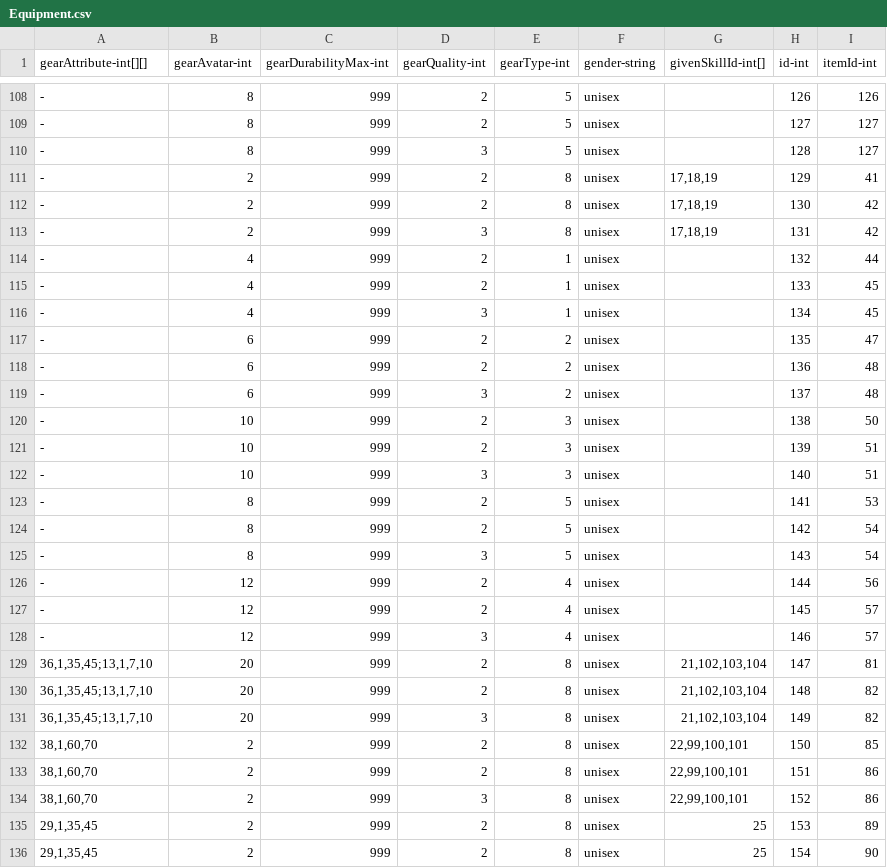
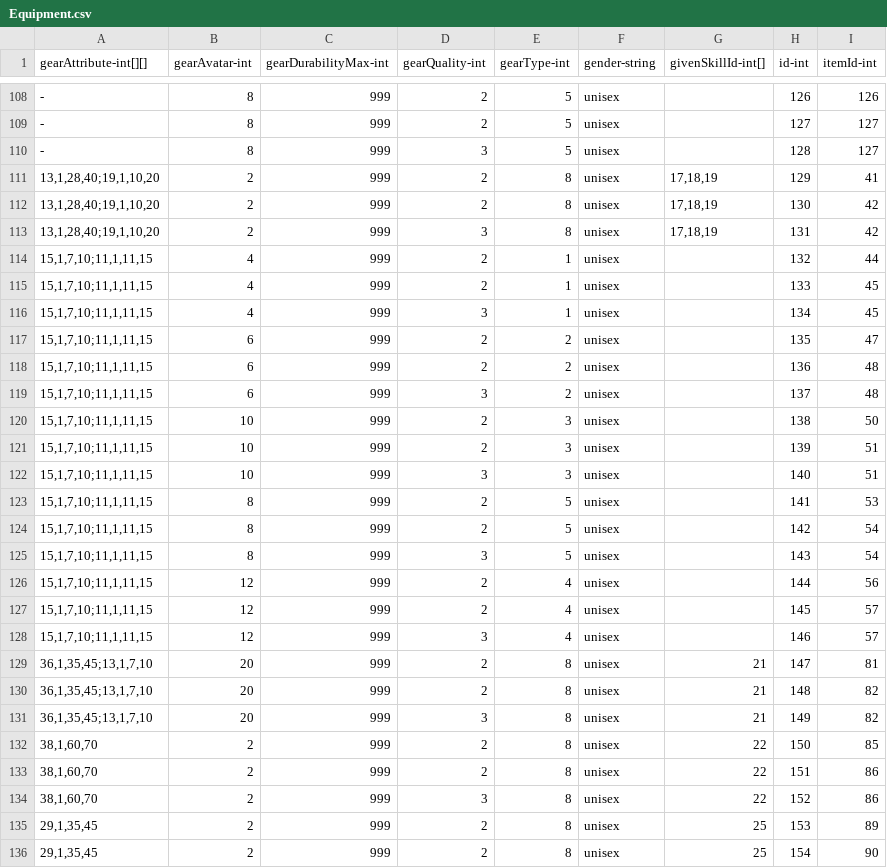
Before and after one commit to qqoo6789/shared-unity-core, a CSV file: Res/DataTable/Csv/Equipment.csv, drawn as a sheet; only a part is shown, gaps mark what is left out; the diff covers the shown part only.

```diff
--- a/Res/DataTable/Csv/Equipment.csv
+++ b/Res/DataTable/Csv/Equipment.csv
@@ -110,26 +110,26 @@ gearAttribute-int[][],gearAvatar-int,gearDurabilityMax-int,gearQuality-int,gearT
 -,8,999,3,5,unisex,,128,127
--,2,999,2,8,unisex,"17,18,19",129,41
--,2,999,2,8,unisex,"17,18,19",130,42
--,2,999,3,8,unisex,"17,18,19",131,42
--,4,999,2,1,unisex,,132,44
--,4,999,2,1,unisex,,133,45
--,4,999,3,1,unisex,,134,45
--,6,999,2,2,unisex,,135,47
--,6,999,2,2,unisex,,136,48
--,6,999,3,2,unisex,,137,48
--,10,999,2,3,unisex,,138,50
--,10,999,2,3,unisex,,139,51
--,10,999,3,3,unisex,,140,51
--,8,999,2,5,unisex,,141,53
--,8,999,2,5,unisex,,142,54
--,8,999,3,5,unisex,,143,54
--,12,999,2,4,unisex,,144,56
--,12,999,2,4,unisex,,145,57
--,12,999,3,4,unisex,,146,57
-"36,1,35,45;13,1,7,10",20,999,2,8,unisex,"21,102,103,104",147,81
-"36,1,35,45;13,1,7,10",20,999,2,8,unisex,"21,102,103,104",148,82
-"36,1,35,45;13,1,7,10",20,999,3,8,unisex,"21,102,103,104",149,82
-"38,1,60,70",2,999,2,8,unisex,"22,99,100,101",150,85
-"38,1,60,70",2,999,2,8,unisex,"22,99,100,101",151,86
-"38,1,60,70",2,999,3,8,unisex,"22,99,100,101",152,86
+"13,1,28,40;19,1,10,20",2,999,2,8,unisex,"17,18,19",129,41
+"13,1,28,40;19,1,10,20",2,999,2,8,unisex,"17,18,19",130,42
+"13,1,28,40;19,1,10,20",2,999,3,8,unisex,"17,18,19",131,42
+"15,1,7,10;11,1,11,15",4,999,2,1,unisex,,132,44
+"15,1,7,10;11,1,11,15",4,999,2,1,unisex,,133,45
+"15,1,7,10;11,1,11,15",4,999,3,1,unisex,,134,45
+"15,1,7,10;11,1,11,15",6,999,2,2,unisex,,135,47
+"15,1,7,10;11,1,11,15",6,999,2,2,unisex,,136,48
+"15,1,7,10;11,1,11,15",6,999,3,2,unisex,,137,48
+"15,1,7,10;11,1,11,15",10,999,2,3,unisex,,138,50
+"15,1,7,10;11,1,11,15",10,999,2,3,unisex,,139,51
+"15,1,7,10;11,1,11,15",10,999,3,3,unisex,,140,51
+"15,1,7,10;11,1,11,15",8,999,2,5,unisex,,141,53
+"15,1,7,10;11,1,11,15",8,999,2,5,unisex,,142,54
+"15,1,7,10;11,1,11,15",8,999,3,5,unisex,,143,54
+"15,1,7,10;11,1,11,15",12,999,2,4,unisex,,144,56
+"15,1,7,10;11,1,11,15",12,999,2,4,unisex,,145,57
+"15,1,7,10;11,1,11,15",12,999,3,4,unisex,,146,57
+"36,1,35,45;13,1,7,10",20,999,2,8,unisex,21,147,81
+"36,1,35,45;13,1,7,10",20,999,2,8,unisex,21,148,82
+"36,1,35,45;13,1,7,10",20,999,3,8,unisex,21,149,82
+"38,1,60,70",2,999,2,8,unisex,22,150,85
+"38,1,60,70",2,999,2,8,unisex,22,151,86
+"38,1,60,70",2,999,3,8,unisex,22,152,86
 "29,1,35,45",2,999,2,8,unisex,25,153,89
```
Also changed, not shown: 24 edited cells elsewhere in this file, Res/DataTable/Csv/Item.csv, Res/DataTable/Csv/Monster.csv, 20 other files.
